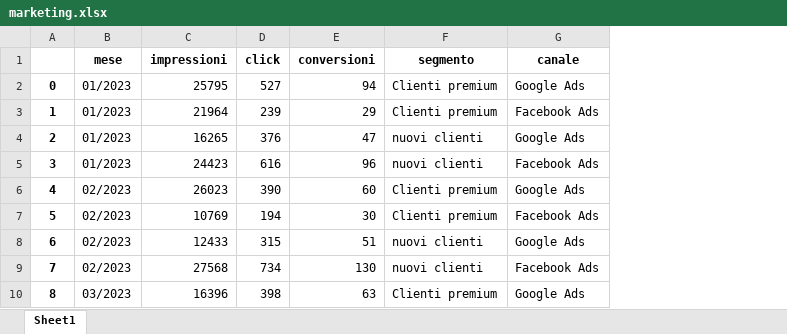
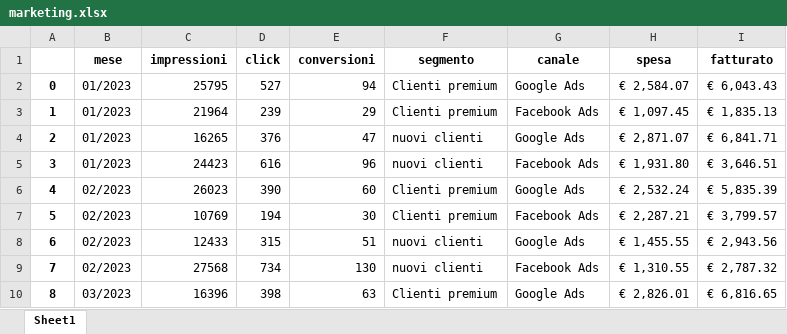
Before and after one commit to Profession-AI/progetti-dataviz, an Excel workbook: Visualizza e confronta le performance di marketing con Tableau/marketing.xlsx, sheet Sheet1, drawn as a sheet; only a part is shown; values as stored, in another font and other column widths than the file's, no borders; the diff names each change by its address in the sheet, - before the commit and + after, or states it on an @@ line.

```diff
--- a/Visualizza e confronta le performance di marketing con Tableau/marketing.xlsx (sheet Sheet1)
+++ b/Visualizza e confronta le performance di marketing con Tableau/marketing.xlsx (sheet Sheet1)
+column H (spesa), rows 2-10: € 2,584.07 | € 1,097.45 | € 2,871.07 | € 1,931.80 | € 2,532.24 | € 2,287.21 | € 1,455.55 | € 1,310.55 | € 2,826.01
+column I (fatturato), rows 2-10: € 6,043.43 | € 1,835.13 | € 6,841.71 | € 3,646.51 | € 5,835.39 | € 3,799.57 | € 2,943.56 | € 2,787.32 | € 6,816.65
```
Also changed, not shown: 1 other file.
